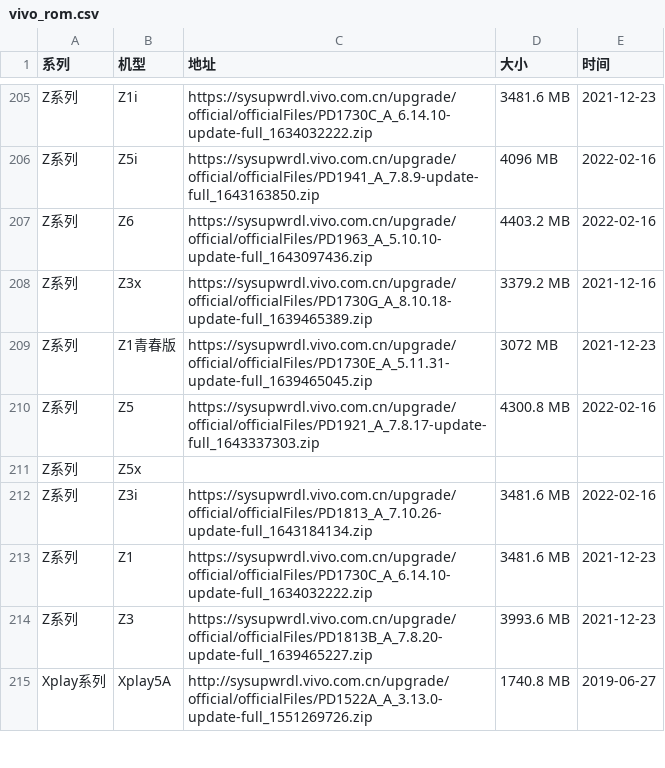
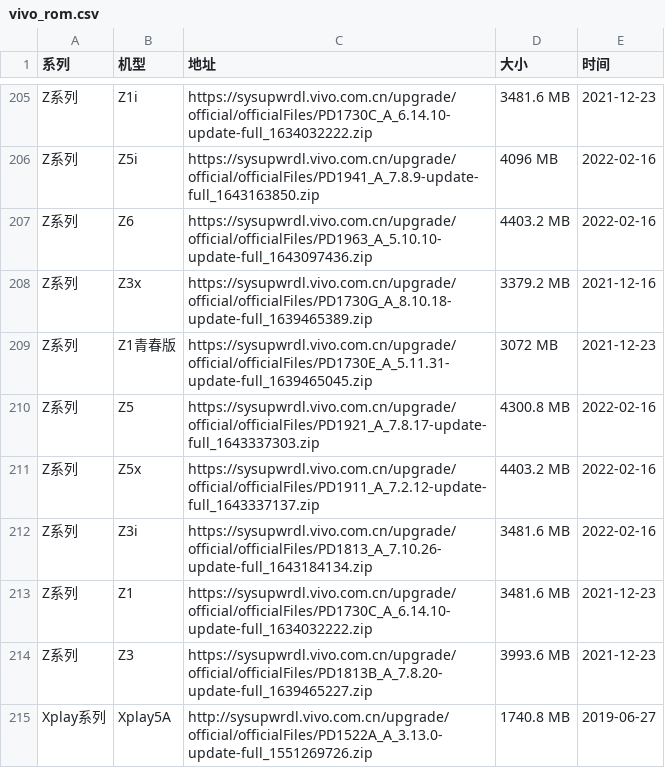
Before and after one commit to parserpp/get_android_data, a CSV file: data/vivo_rom.csv, drawn as a sheet; only a part is shown, gaps mark what is left out.

```diff
--- a/data/vivo_rom.csv
+++ b/data/vivo_rom.csv
@@ -210,3 +210,3 @@ Z系列,Z1青春版,https://sysupwrdl.vivo.com.cn/upgrade/official/officialFiles
 Z系列,Z5,https://sysupwrdl.vivo.com.cn/upgrade/official/officialFiles/PD1921_A_7.8.17-update-full_1643337303.zip,4300.8 MB,2022-02-16
-Z系列,Z5x,,,
+Z系列,Z5x,https://sysupwrdl.vivo.com.cn/upgrade/official/officialFiles/PD1911_A_7.2.12-update-full_1643337137.zip,4403.2 MB,2022-02-16
 Z系列,Z3i,https://sysupwrdl.vivo.com.cn/upgrade/official/officialFiles/PD1813_A_7.10.26-update-full_1643184134.zip,3481.6 MB,2022-02-16
```
Also changed, not shown: data/miui_global_rom.csv, data/miui_rom.csv, 1 other file.
